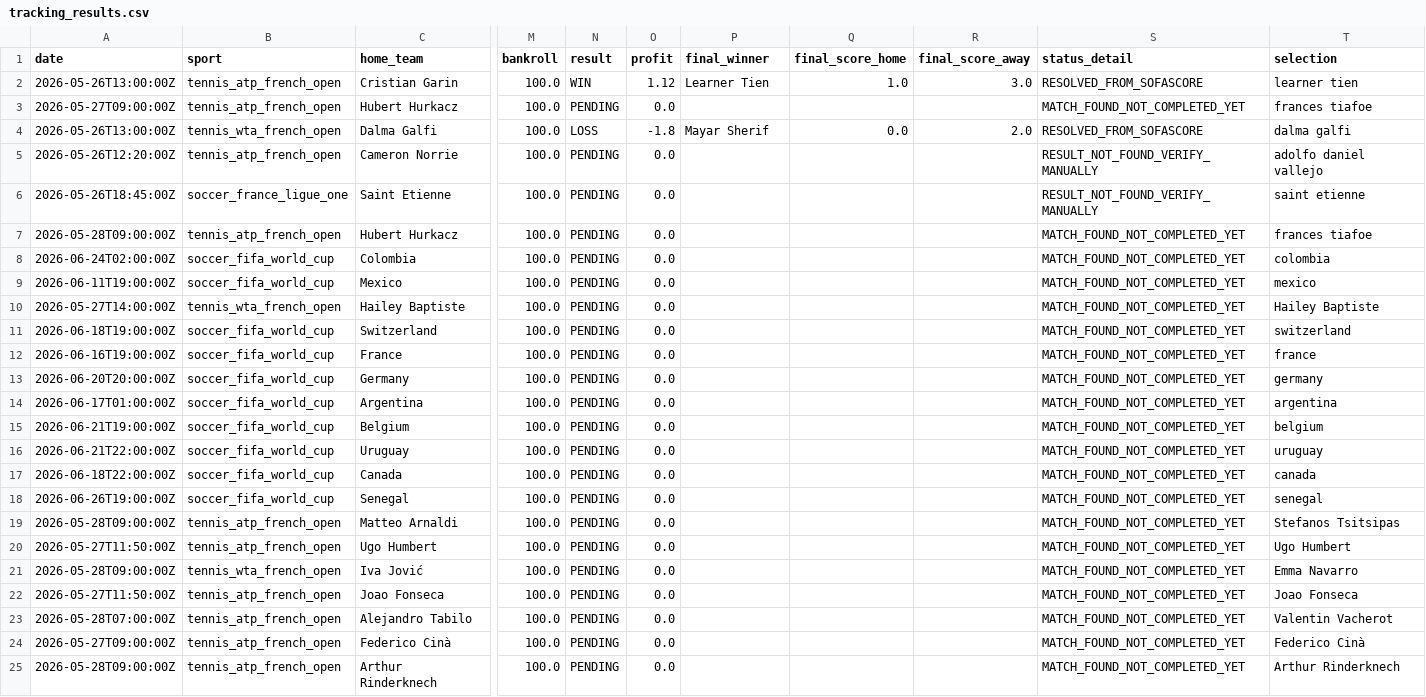
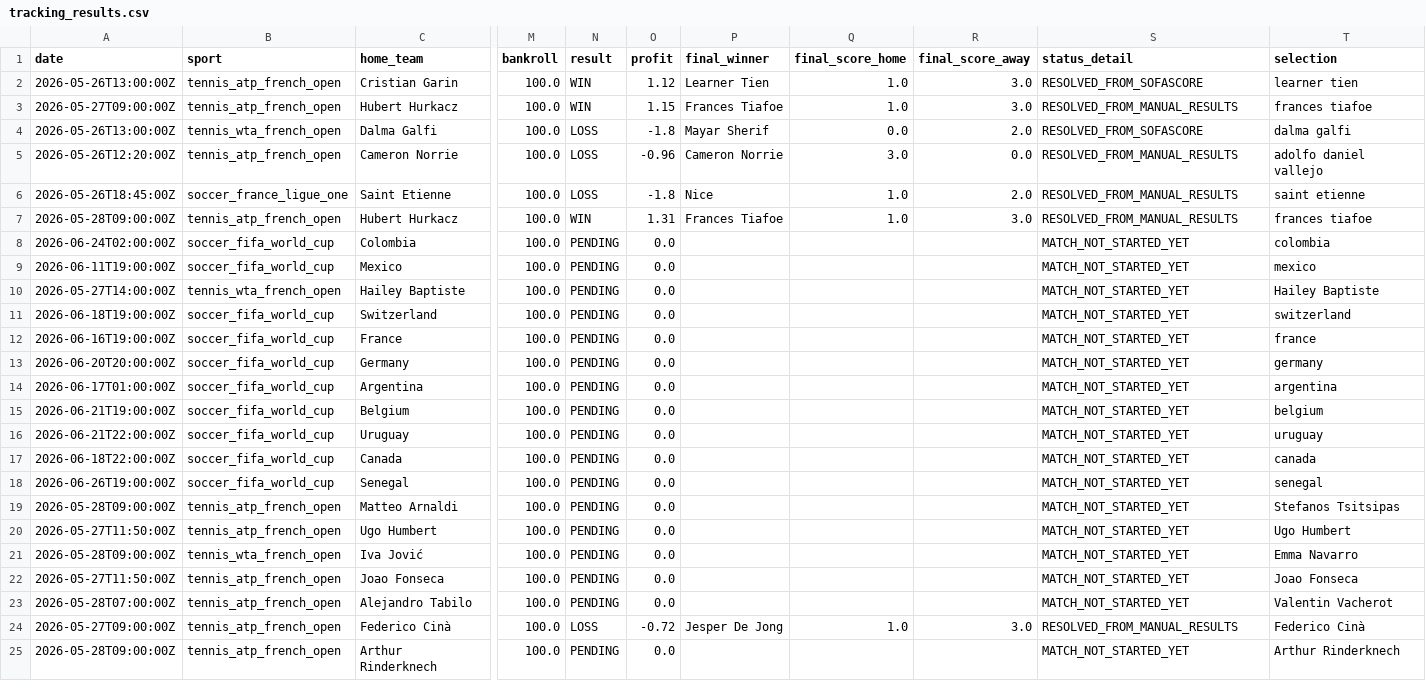
Before and after one commit to lazered543/ParisSportifs_IA_Ultime, a CSV file: tracking_results.csv, drawn as a sheet; only a part is shown, gaps mark what is left out; the diff covers the shown part only; the diff names each change by its address in the sheet, - before the commit and + after, or states it on an @@ line.

```diff
--- a/tracking_results.csv
+++ b/tracking_results.csv
-N3 (result): PENDING
+N3 (result): WIN
-O3 (profit): 0.0
+O3 (profit): 1.15
-P3 (final_winner): (empty)
+P3 (final_winner): Frances Tiafoe
-Q3 (final_score_home): (empty)
+Q3 (final_score_home): 1.0
-R3 (final_score_away): (empty)
+R3 (final_score_away): 3.0
-S3 (status_detail): MATCH_FOUND_NOT_COMPLETED_YET
+S3 (status_detail): RESOLVED_FROM_MANUAL_RESULTS
-N5:N6 (result): PENDING
+N5:N6 (result): LOSS
-O5 (profit): 0.0
+O5 (profit): -0.96
-P5 (final_winner): (empty)
+P5 (final_winner): Cameron Norrie
-Q5 (final_score_home): (empty)
+Q5 (final_score_home): 3.0
-R5 (final_score_away): (empty)
+R5 (final_score_away): 0.0
-S5:S6 (status_detail): RESULT_NOT_FOUND_VERIFY_MANUALLY
+S5:S6 (status_detail): RESOLVED_FROM_MANUAL_RESULTS
-O6 (profit): 0.0
+O6 (profit): -1.8
-P6 (final_winner): (empty)
+P6 (final_winner): Nice
-Q6:Q7 (final_score_home): (empty)
+Q6:Q7 (final_score_home): 1.0
-R6 (final_score_away): (empty)
+R6 (final_score_away): 2.0
-N7 (result): PENDING
+N7 (result): WIN
-O7 (profit): 0.0
+O7 (profit): 1.31
-P7 (final_winner): (empty)
+P7 (final_winner): Frances Tiafoe
-R7 (final_score_away): (empty)
+R7 (final_score_away): 3.0
-S7 (status_detail): MATCH_FOUND_NOT_COMPLETED_YET
+S7 (status_detail): RESOLVED_FROM_MANUAL_RESULTS
-S8:S23 (status_detail): MATCH_FOUND_NOT_COMPLETED_YET
+S8:S23 (status_detail): MATCH_NOT_STARTED_YET
-N24 (result): PENDING
+N24 (result): LOSS
-O24 (profit): 0.0
+O24 (profit): -0.72
-P24 (final_winner): (empty)
+P24 (final_winner): Jesper De Jong
-Q24 (final_score_home): (empty)
+Q24 (final_score_home): 1.0
-R24 (final_score_away): (empty)
+R24 (final_score_away): 3.0
-S24 (status_detail): MATCH_FOUND_NOT_COMPLETED_YET
+S24 (status_detail): RESOLVED_FROM_MANUAL_RESULTS
-S25 (status_detail): MATCH_FOUND_NOT_COMPLETED_YET
+S25 (status_detail): MATCH_NOT_STARTED_YET
```
Also changed, not shown: 6 edited cells elsewhere in this file, data/learning/ai_learning_profile.csv, 3 other files.
